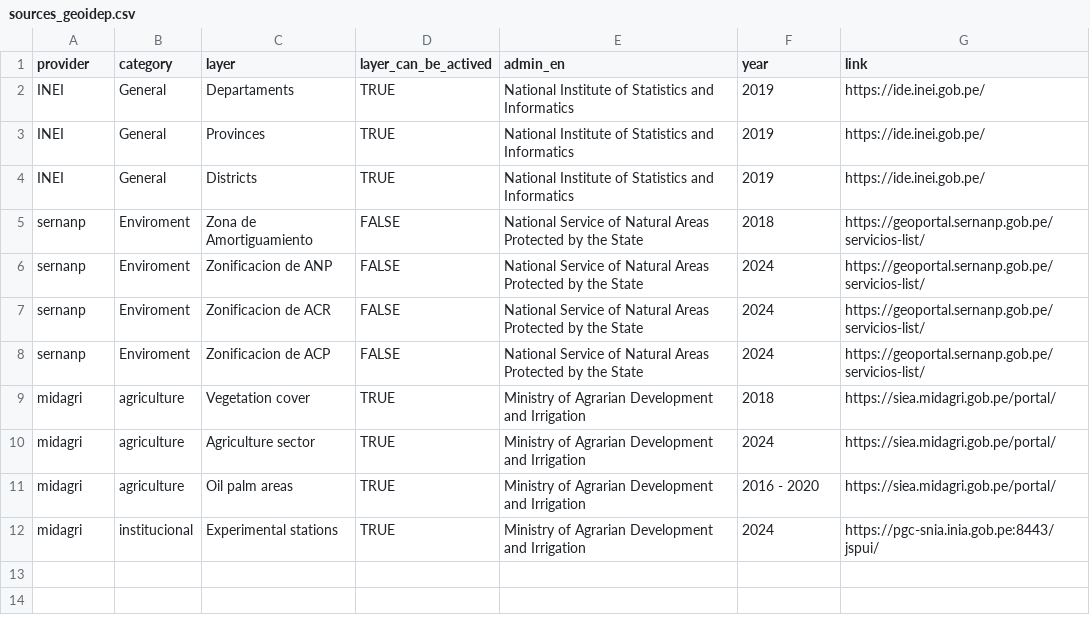
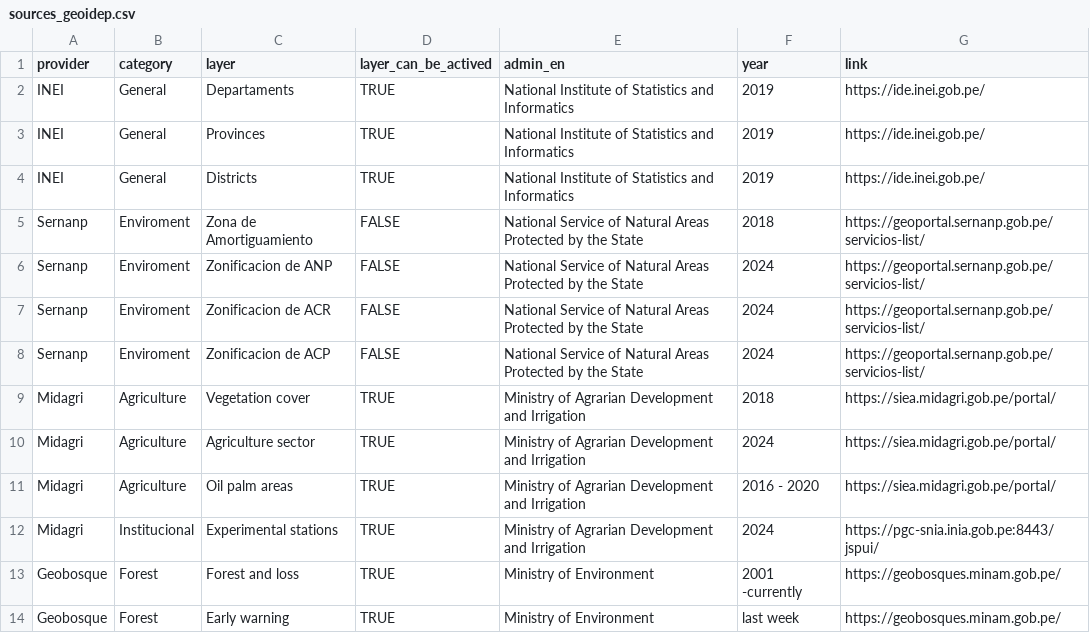
Before and after one commit to ambarja/geoidep, a CSV file: inst/sources-idep/sources_geoidep.csv, drawn as a sheet.

```diff
--- a/inst/sources-idep/sources_geoidep.csv
+++ b/inst/sources-idep/sources_geoidep.csv
@@ -4,9 +4,11 @@ INEI,General,Provinces,TRUE,National Institute of Statistics and Informatics,201
 INEI,General,Districts,TRUE,National Institute of Statistics and Informatics,2019,https://ide.inei.gob.pe/
-sernanp,Enviroment,Zona de Amortiguamiento,FALSE,National Service of Natural Areas Protected by the State,2018,https://geoportal.sernanp.gob.pe/servicios-list/
-sernanp,Enviroment,Zonificacion de ANP,FALSE,National Service of Natural Areas Protected by the State,2024,https://geoportal.sernanp.gob.pe/servicios-list/
-sernanp,Enviroment,Zonificacion de ACR,FALSE,National Service of Natural Areas Protected by the State,2024,https://geoportal.sernanp.gob.pe/servicios-list/
-sernanp,Enviroment,Zonificacion de ACP,FALSE,National Service of Natural Areas Protected by the State,2024,https://geoportal.sernanp.gob.pe/servicios-list/
-midagri,agriculture,Vegetation cover,TRUE,Ministry of Agrarian Development and Irrigation,2018,https://siea.midagri.gob.pe/portal/
-midagri,agriculture,Agriculture sector,TRUE,Ministry of Agrarian Development and Irrigation,2024,https://siea.midagri.gob.pe/portal/
-midagri,agriculture,Oil palm areas,TRUE,Ministry of Agrarian Development and Irrigation,2016 - 2020,https://siea.midagri.gob.pe/portal/
-midagri,institucional,Experimental stations,TRUE,Ministry of Agrarian Development and Irrigation,2024,https://pgc-snia.inia.gob.pe:8443/jspui/
+Sernanp,Enviroment,Zona de Amortiguamiento,FALSE,National Service of Natural Areas Protected by the State,2018,https://geoportal.sernanp.gob.pe/servicios-list/
+Sernanp,Enviroment,Zonificacion de ANP,FALSE,National Service of Natural Areas Protected by the State,2024,https://geoportal.sernanp.gob.pe/servicios-list/
+Sernanp,Enviroment,Zonificacion de ACR,FALSE,National Service of Natural Areas Protected by the State,2024,https://geoportal.sernanp.gob.pe/servicios-list/
+Sernanp,Enviroment,Zonificacion de ACP,FALSE,National Service of Natural Areas Protected by the State,2024,https://geoportal.sernanp.gob.pe/servicios-list/
+Midagri,Agriculture,Vegetation cover,TRUE,Ministry of Agrarian Development and Irrigation,2018,https://siea.midagri.gob.pe/portal/
+Midagri,Agriculture,Agriculture sector,TRUE,Ministry of Agrarian Development and Irrigation,2024,https://siea.midagri.gob.pe/portal/
+Midagri,Agriculture,Oil palm areas,TRUE,Ministry of Agrarian Development and Irrigation,2016 - 2020,https://siea.midagri.gob.pe/portal/
+Midagri,Institucional,Experimental stations,TRUE,Ministry of Agrarian Development and Irrigation,2024,https://pgc-snia.inia.gob.pe:8443/jspui/
+Geobosque,Forest,Forest and loss,TRUE,Ministry of Environment,2001 -currently,https://geobosques.minam.gob.pe/
+Geobosque,Forest,Early warning,TRUE,Ministry of Environment,last week,https://geobosques.minam.gob.pe/
```
Also changed, not shown: 10 other files.
